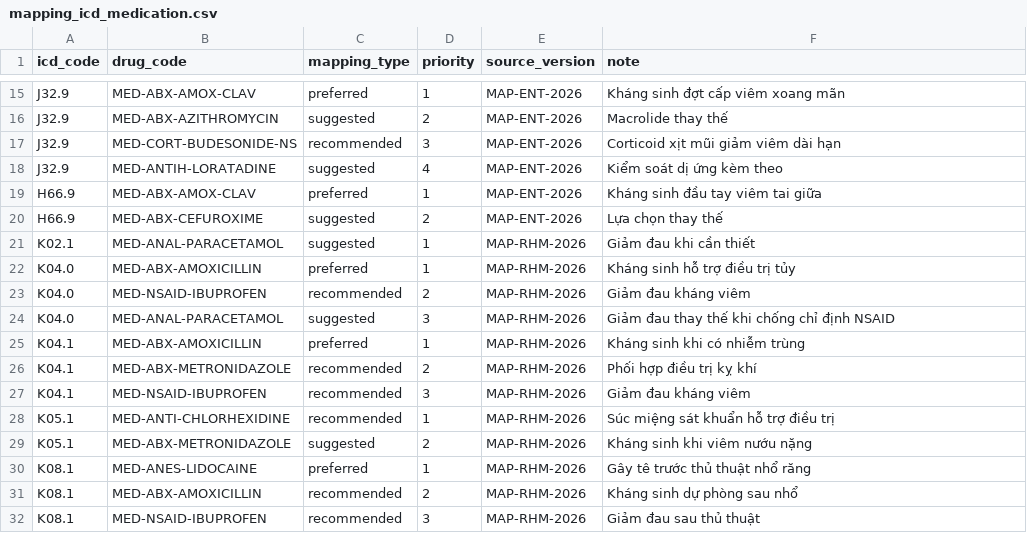
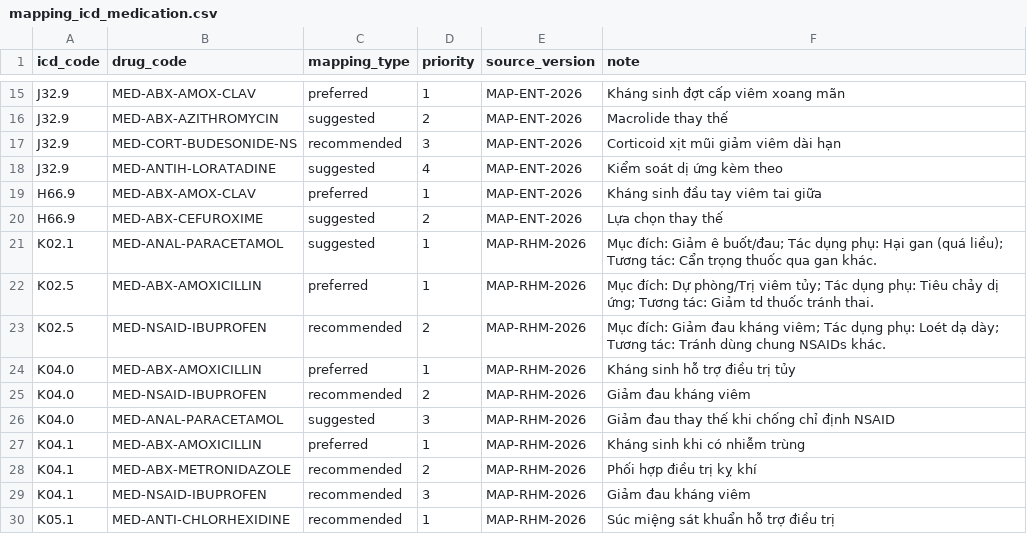
Before and after one commit to tienmed/app-BHXH, a CSV file: seeds/google-sheets-pilot/mapping_icd_medication.csv, drawn as a sheet; only a part is shown, gaps mark what is left out; the shorter side is filled out with more unchanged rows.

```diff
--- a/seeds/google-sheets-pilot/mapping_icd_medication.csv
+++ b/seeds/google-sheets-pilot/mapping_icd_medication.csv
@@ -20,3 +20,5 @@ H66.9,MED-ABX-AMOX-CLAV,preferred,1,MAP-ENT-2026,Kháng sinh đầu tay viêm ta
 H66.9,MED-ABX-CEFUROXIME,suggested,2,MAP-ENT-2026,Lựa chọn thay thế
-K02.1,MED-ANAL-PARACETAMOL,suggested,1,MAP-RHM-2026,Giảm đau khi cần thiết
+K02.1,MED-ANAL-PARACETAMOL,suggested,1,MAP-RHM-2026,Mục đích: Giảm ê buốt/đau; Tác dụng phụ: Hại gan (quá liều); Tương tác: Cẩn trọng thuốc qua gan khác.
+K02.5,MED-ABX-AMOXICILLIN,preferred,1,MAP-RHM-2026,Mục đích: Dự phòng/Trị viêm tủy; Tác dụng phụ: Tiêu chảy dị ứng; Tương tác: Giảm td thuốc tránh thai.
+K02.5,MED-NSAID-IBUPROFEN,recommended,2,MAP-RHM-2026,Mục đích: Giảm đau kháng viêm; Tác dụng phụ: Loét dạ dày; Tương tác: Tránh dùng chung NSAIDs khác.
 K04.0,MED-ABX-AMOXICILLIN,preferred,1,MAP-RHM-2026,Kháng sinh hỗ trợ điều trị tủy
```
Also changed, not shown: seeds/google-sheets-pilot/catalog_icd.csv, seeds/google-sheets-pilot/mapping_icd_cls.csv, 3 other files.
